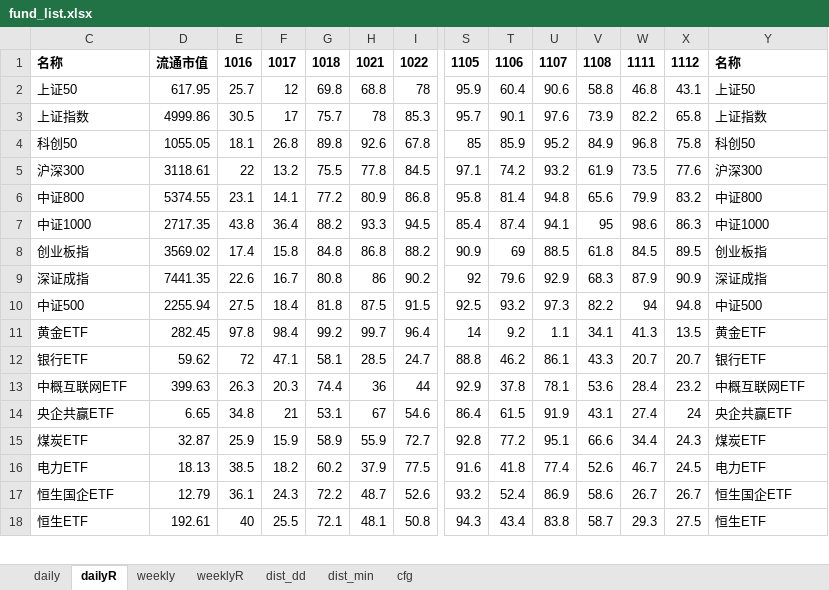
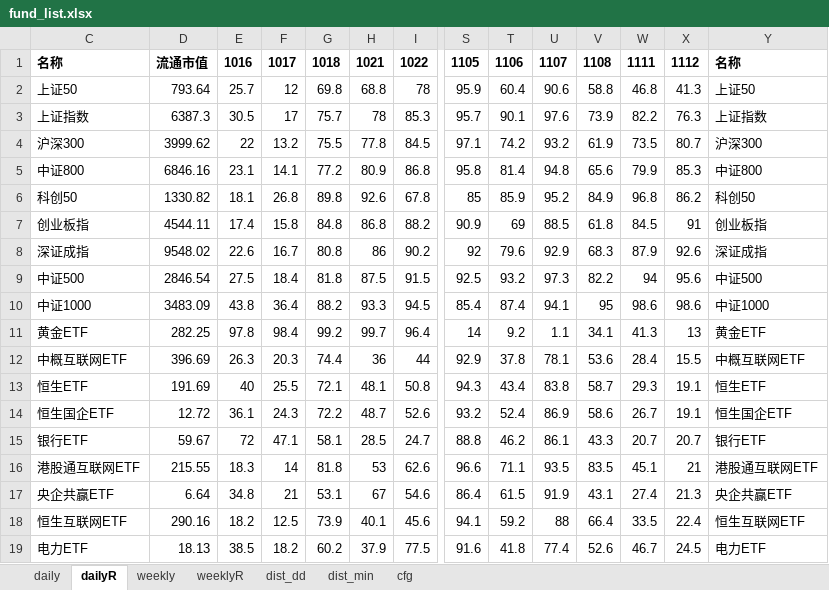
Before and after one commit to aixingkong/view, an Excel workbook: fund_list.xlsx, sheet dailyR, drawn as a sheet; only a part is shown, gaps mark what is left out; values as stored, in another font and other column widths than the file's, no borders; removed rows and columns are numbered as before the commit, all else as after; rows hold the shown columns only; the diff covers the shown part only; the diff names each change by its address in the sheet, - before the commit and + after, or states it on an @@ line.

```diff
--- a/fund_list.xlsx (sheet dailyR)
+++ b/fund_list.xlsx (sheet dailyR)
-D2: 617.95
+D2: 793.64
-X2: 43.1
+X2: 41.3
-D3: 4999.86
+D3: 6387.3
-X3: 65.8
+X3: 76.3
-row 4: 科创50 | 1055.05 | 18.1 | 26.8 | 89.8 | 92.6 | 67.8 | 85 | 85.9 | 95.2 | 84.9 | 96.8 | 75.8 | 科创50
-D4: 3118.61
+D4: 3999.62
-X4: 77.6
+X4: 80.7
-D5: 5374.55
+D5: 6846.16
-X5: 83.2
+X5: 85.3
-row 7: 中证1000 | 2717.35 | 43.8 | 36.4 | 88.2 | 93.3 | 94.5 | 85.4 | 87.4 | 94.1 | 95 | 98.6 | 86.3 | 中证1000
+row 6: 科创50 | 1330.82 | 18.1 | 26.8 | 89.8 | 92.6 | 67.8 | 85 | 85.9 | 95.2 | 84.9 | 96.8 | 86.2 | 科创50
-D7: 3569.02
+D7: 4544.11
-X7: 89.5
+X7: 91
-D8: 7441.35
+D8: 9548.02
-X8: 90.9
+X8: 92.6
-D9: 2255.94
+D9: 2846.54
-X9: 94.8
+X9: 95.6
+row 10: 中证1000 | 3483.09 | 43.8 | 36.4 | 88.2 | 93.3 | 94.5 | 85.4 | 87.4 | 94.1 | 95 | 98.6 | 98.6 | 中证1000
-D11: 282.45
+D11: 282.25
-X11: 13.5
+X11: 13
+row 12: 中概互联网ETF | 396.69 | 26.3 | 20.3 | 74.4 | 36 | 44 | 92.9 | 37.8 | 78.1 | 53.6 | 28.4 | 15.5 | 中概互联网ETF
+row 13: 恒生ETF | 191.69 | 40 | 25.5 | 72.1 | 48.1 | 50.8 | 94.3 | 43.4 | 83.8 | 58.7 | 29.3 | 19.1 | 恒生ETF
+row 14: 恒生国企ETF | 12.72 | 36.1 | 24.3 | 72.2 | 48.7 | 52.6 | 93.2 | 52.4 | 86.9 | 58.6 | 26.7 | 19.1 | 恒生国企ETF
-D15: 59.62
+D15: 59.67
-row 13: 中概互联网ETF | 399.63 | 26.3 | 20.3 | 74.4 | 36 | 44 | 92.9 | 37.8 | 78.1 | 53.6 | 28.4 | 23.2 | 中概互联网ETF
+row 16: 港股通互联网ETF | 215.55 | 18.3 | 14 | 81.8 | 53 | 62.6 | 96.6 | 71.1 | 93.5 | 83.5 | 45.1 | 21 | 港股通互联网ETF
-D17: 6.65
+D17: 6.64
-X17: 24
+X17: 21.3
-row 15: 煤炭ETF | 32.87 | 25.9 | 15.9 | 58.9 | 55.9 | 72.7 | 92.8 | 77.2 | 95.1 | 66.6 | 34.4 | 24.3 | 煤炭ETF
+row 18: 恒生互联网ETF | 290.16 | 18.2 | 12.5 | 73.9 | 40.1 | 45.6 | 94.1 | 59.2 | 88 | 66.4 | 33.5 | 22.4 | 恒生互联网ETF
-row 17: 恒生国企ETF | 12.79 | 36.1 | 24.3 | 72.2 | 48.7 | 52.6 | 93.2 | 52.4 | 86.9 | 58.6 | 26.7 | 26.7 | 恒生国企ETF
-row 18: 恒生ETF | 192.61 | 40 | 25.5 | 72.1 | 48.1 | 50.8 | 94.3 | 43.4 | 83.8 | 58.7 | 29.3 | 27.5 | 恒生ETF
```
Also changed, not shown: 27 added rows, 28 removed rows and 68 edited cells elsewhere in this sheet, sheet daily, 2 other files.
